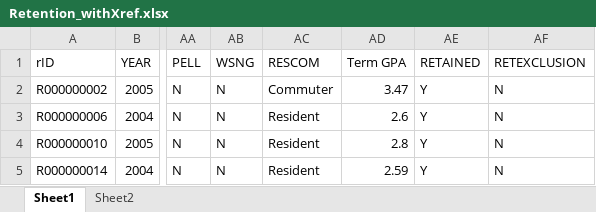
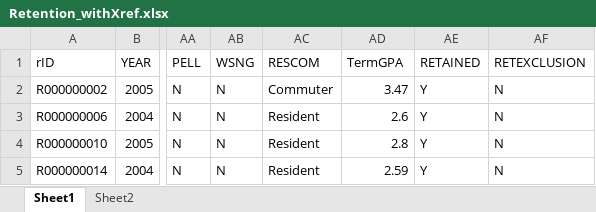
Before and after one commit to mdonahoo323/csc480-retention, an Excel workbook: Retention/data/Retention_withXref.xlsx, sheet Sheet1, drawn as a sheet; only a part is shown, gaps mark what is left out; values as stored, in another font and other column widths than the file's, no borders; the diff names each change by its address in the sheet, - before the commit and + after, or states it on an @@ line.

```diff
--- a/Retention/data/Retention_withXref.xlsx (sheet Sheet1)
+++ b/Retention/data/Retention_withXref.xlsx (sheet Sheet1)
-AD1: Term GPA
+AD1: TermGPA
```
Also changed, not shown: 4 other files.
